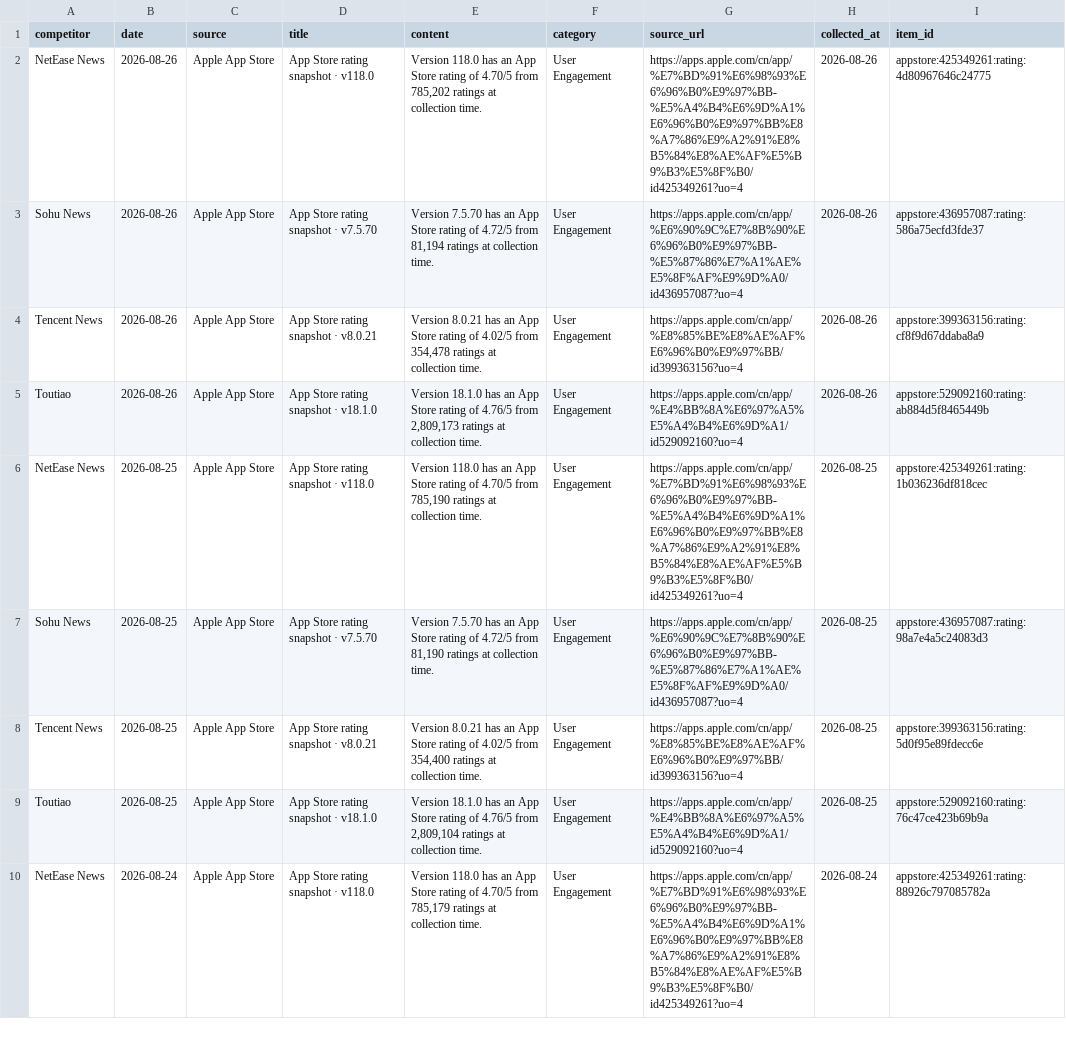
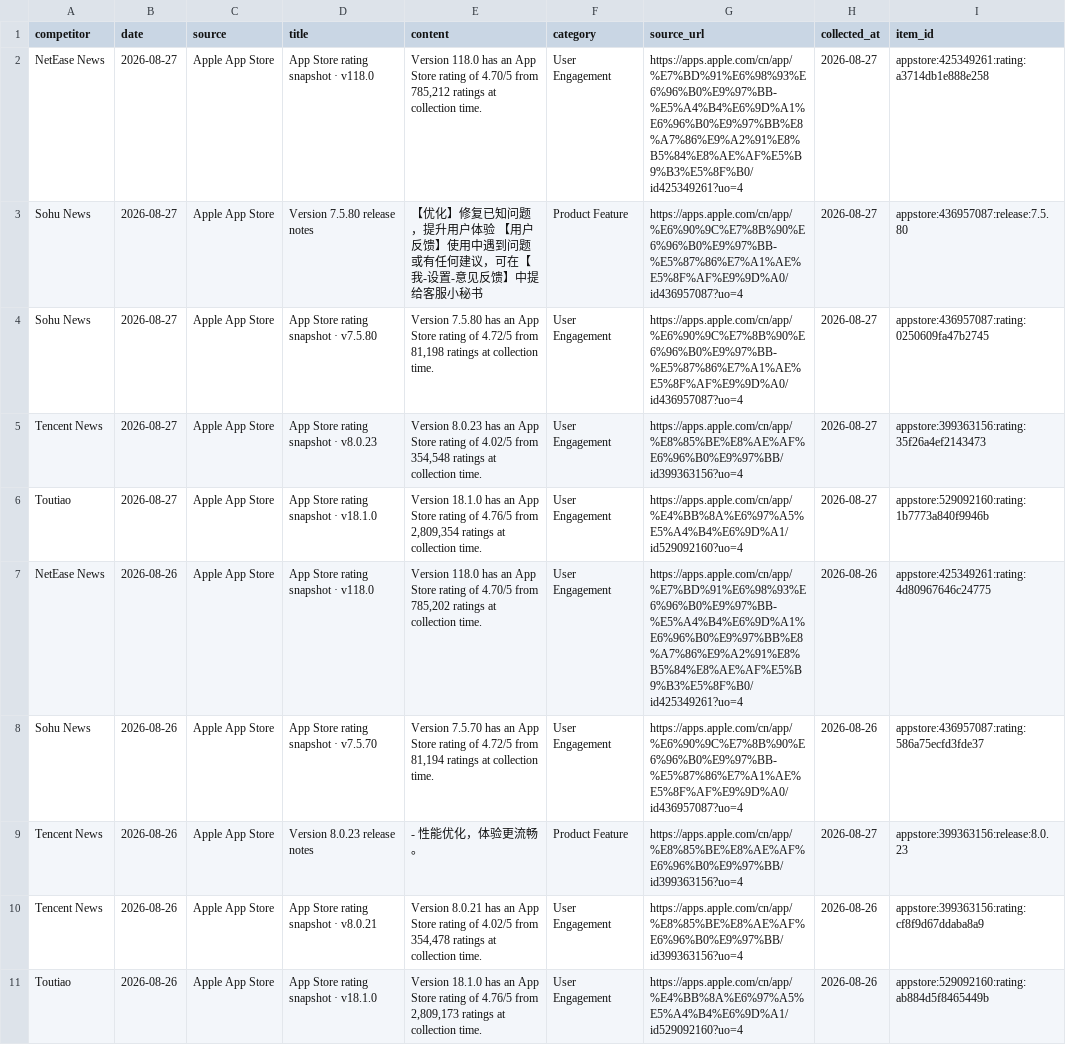
Before and after one commit to zhengyb-hub/ai-competitor-marketing-brief-agent, a CSV file: data/collected_competitor_data.csv, drawn as a sheet; only a part is shown; the shorter side is filled out with more unchanged rows.

```diff
--- a/data/collected_competitor_data.csv
+++ b/data/collected_competitor_data.csv
@@ -1,4 +1,10 @@
 competitor,date,source,title,content,category,source_url,collected_at,item_id
+NetEase News,2026-08-27,Apple App Store,App Store rating snapshot · v118.0,"Version 118.0 has an App Store rating of 4.70/5 from 785,212 ratings at collection time.",User Engagement,https://apps.apple.com/cn/app/%E7%BD%91%E6%98%93%E6%96%B0%E9%97%BB-%E5%A4%B4%E6%9D%A1%E6%96%B0%E9%97%BB%E8%A7%86%E9%A2%91%E8%B5%84%E8%AE%AF%E5%B9%B3%E5%8F%B0/id425349261?uo=4,2026-08-27,appstore:425349261:rating:a3714db1e888e258
+Sohu News,2026-08-27,Apple App Store,Version 7.5.80 release notes,【优化】修复已知问题，提升用户体验 【用户反馈】使用中遇到问题或有任何建议，可在【我-设置-意见反馈】中提给客服小秘书,Product Feature,https://apps.apple.com/cn/app/%E6%90%9C%E7%8B%90%E6%96%B0%E9%97%BB-%E5%87%86%E7%A1%AE%E5%8F%AF%E9%9D%A0/id436957087?uo=4,2026-08-27,appstore:436957087:release:7.5.80
+Sohu News,2026-08-27,Apple App Store,App Store rating snapshot · v7.5.80,"Version 7.5.80 has an App Store rating of 4.72/5 from 81,198 ratings at collection time.",User Engagement,https://apps.apple.com/cn/app/%E6%90%9C%E7%8B%90%E6%96%B0%E9%97%BB-%E5%87%86%E7%A1%AE%E5%8F%AF%E9%9D%A0/id436957087?uo=4,2026-08-27,appstore:436957087:rating:0250609fa47b2745
+Tencent News,2026-08-27,Apple App Store,App Store rating snapshot · v8.0.23,"Version 8.0.23 has an App Store rating of 4.02/5 from 354,548 ratings at collection time.",User Engagement,https://apps.apple.com/cn/app/%E8%85%BE%E8%AE%AF%E6%96%B0%E9%97%BB/id399363156?uo=4,2026-08-27,appstore:399363156:rating:35f26a4ef2143473
+Toutiao,2026-08-27,Apple App Store,App Store rating snapshot · v18.1.0,"Version 18.1.0 has an App Store rating of 4.76/5 from 2,809,354 ratings at collection time.",User Engagement,https://apps.apple.com/cn/app/%E4%BB%8A%E6%97%A5%E5%A4%B4%E6%9D%A1/id529092160?uo=4,2026-08-27,appstore:529092160:rating:1b7773a840f9946b
 NetEase News,2026-08-26,Apple App Store,App Store rating snapshot · v118.0,"Version 118.0 has an App Store rating of 4.70/5 from 785,202 ratings at collection time.",User Engagement,https://apps.apple.com/cn/app/%E7%BD%91%E6%98%93%E6%96%B0%E9%97%BB-%E5%A4%B4%E6%9D%A1%E6%96%B0%E9%97%BB%E8%A7%86%E9%A2%91%E8%B5%84%E8%AE%AF%E5%B9%B3%E5%8F%B0/id425349261?uo=4,2026-08-26,appstore:425349261:rating:4d80967646c24775
 Sohu News,2026-08-26,Apple App Store,App Store rating snapshot · v7.5.70,"Version 7.5.70 has an App Store rating of 4.72/5 from 81,194 ratings at collection time.",User Engagement,https://apps.apple.com/cn/app/%E6%90%9C%E7%8B%90%E6%96%B0%E9%97%BB-%E5%87%86%E7%A1%AE%E5%8F%AF%E9%9D%A0/id436957087?uo=4,2026-08-26,appstore:436957087:rating:586a75ecfd3fde37
+Tencent News,2026-08-26,Apple App Store,Version 8.0.23 release notes,- 性能优化，体验更流畅。,Product Feature,https://apps.apple.com/cn/app/%E8%85%BE%E8%AE%AF%E6%96%B0%E9%97%BB/id399363156?uo=4,2026-08-27,appstore:399363156:release:8.0.23
 Tencent News,2026-08-26,Apple App Store,App Store rating snapshot · v8.0.21,"Version 8.0.21 has an App Store rating of 4.02/5 from 354,478 ratings at collection time.",User Engagement,https://apps.apple.com/cn/app/%E8%85%BE%E8%AE%AF%E6%96%B0%E9%97%BB/id399363156?uo=4,2026-08-26,appstore:399363156:rating:cf8f9d67ddaba8a9
```
